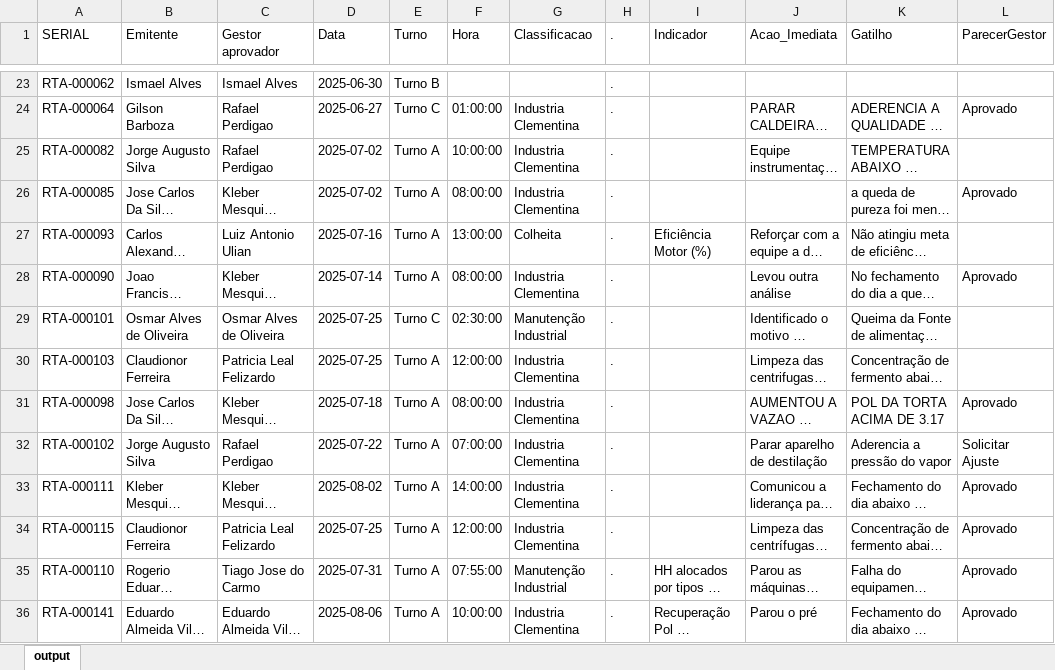
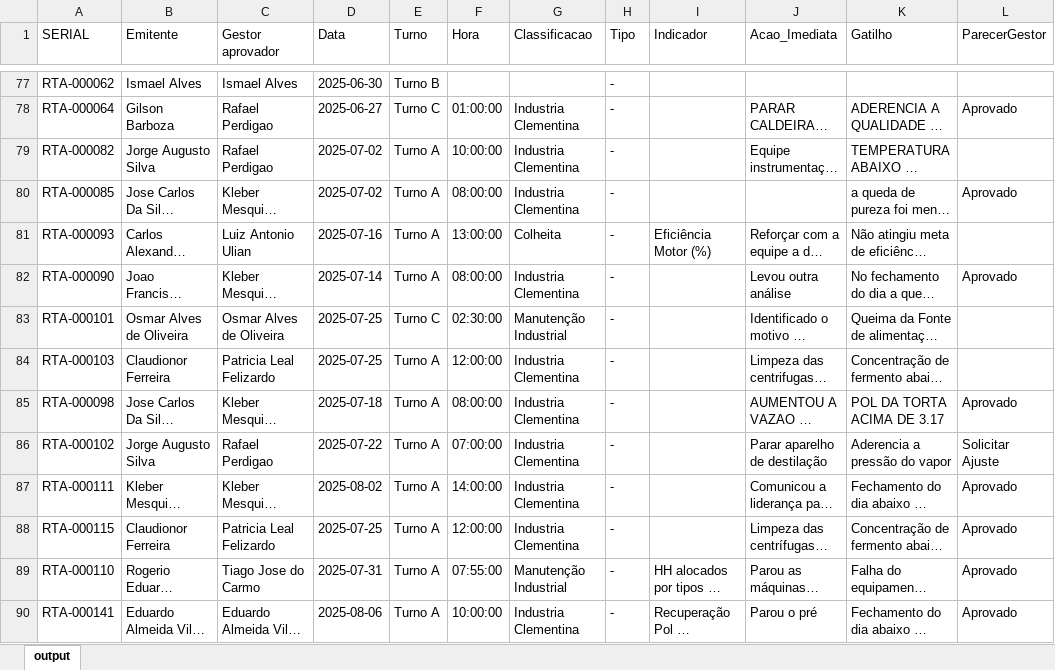
Before and after one commit to raulgribeiro/RTA-Dashboard, an Excel workbook: downloads/RTA_Unidade.xlsx, sheet output, drawn as a sheet; only a part is shown, gaps mark what is left out; long unchanged cells end in …; values as stored, in another font and other column widths than the file's, no borders; addresses are those after the commit; the diff covers the shown part only; the diff names each change by its address in the sheet, - before the commit and + after, or states it on an @@ line.

```diff
--- a/downloads/RTA_Unidade.xlsx (sheet output)
+++ b/downloads/RTA_Unidade.xlsx (sheet output)
-H1: .
+H1: Tipo
-H77:H90 (Tipo): .
+H77:H90 (Tipo): -
```
Also changed, not shown: 67 added rows and 178 edited cells elsewhere in this sheet, downloads/RTA_Dados.xlsx, 2 other files.
